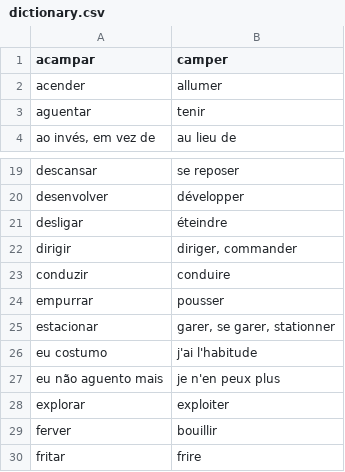
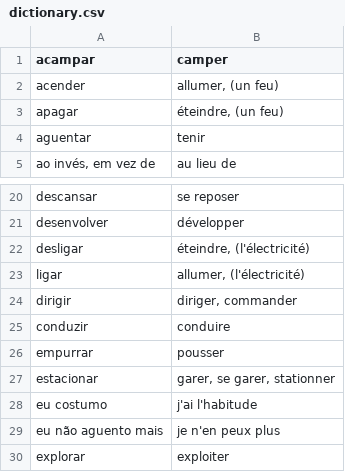
Before and after one commit to fgiannesini/Reminder, a CSV file: src/main/resources/dictionary.csv, drawn as a sheet; only a part is shown, gaps mark what is left out; the shorter side is filled out with more unchanged rows.

Commit message:
Fix some words

```diff
--- a/src/main/resources/dictionary.csv
+++ b/src/main/resources/dictionary.csv
@@ -1,3 +1,4 @@
 acampar;camper
-acender;allumer
+acender;allumer, (un feu)
+apagar;éteindre, (un feu)
 aguentar;tenir
@@ -20,3 +21,4 @@ descansar;se reposer
 desenvolver;développer
-desligar;éteindre
+desligar;éteindre, (l'électricité)
+ligar;allumer, (l'électricité)
 dirigir;diriger, commander
```
